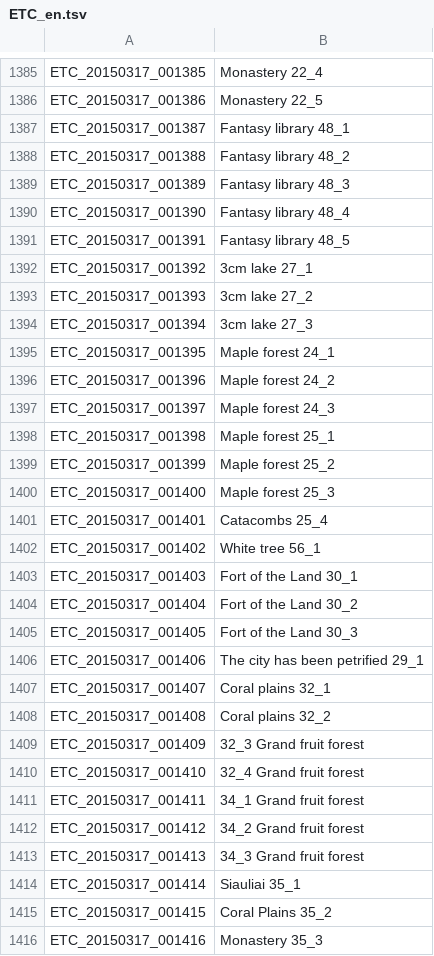
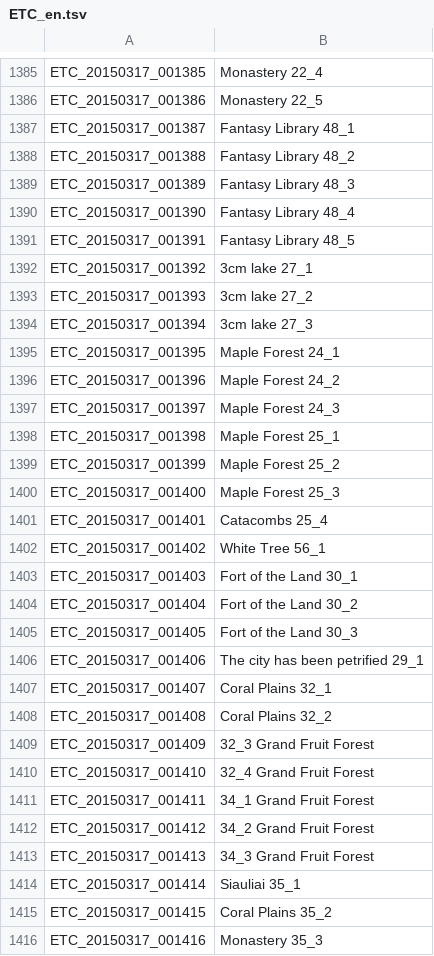
Before and after one commit to marikim/EnglishTranslation, a TSV file: ETC_en.tsv, drawn as a sheet; only a part is shown, gaps mark what is left out; the diff covers the shown part only.

```diff
--- a/ETC_en.tsv
+++ b/ETC_en.tsv
@@ -1386,7 +1386,7 @@ ETC_20150317_001385	Monastery 22_4
 ETC_20150317_001386	Monastery 22_5
-ETC_20150317_001387	Fantasy library 48_1
-ETC_20150317_001388	Fantasy library 48_2
-ETC_20150317_001389	Fantasy library 48_3
-ETC_20150317_001390	Fantasy library 48_4
-ETC_20150317_001391	Fantasy library 48_5
+ETC_20150317_001387	Fantasy Library 48_1
+ETC_20150317_001388	Fantasy Library 48_2
+ETC_20150317_001389	Fantasy Library 48_3
+ETC_20150317_001390	Fantasy Library 48_4
+ETC_20150317_001391	Fantasy Library 48_5
 ETC_20150317_001392	3cm lake 27_1
@@ -1394,10 +1394,10 @@ ETC_20150317_001393	3cm lake 27_2
 ETC_20150317_001394	3cm lake 27_3
-ETC_20150317_001395	Maple forest 24_1
-ETC_20150317_001396	Maple forest 24_2
-ETC_20150317_001397	Maple forest 24_3
-ETC_20150317_001398	Maple forest 25_1
-ETC_20150317_001399	Maple forest 25_2
-ETC_20150317_001400	Maple forest 25_3
+ETC_20150317_001395	Maple Forest 24_1
+ETC_20150317_001396	Maple Forest 24_2
+ETC_20150317_001397	Maple Forest 24_3
+ETC_20150317_001398	Maple Forest 25_1
+ETC_20150317_001399	Maple Forest 25_2
+ETC_20150317_001400	Maple Forest 25_3
 ETC_20150317_001401	Catacombs 25_4
-ETC_20150317_001402	White tree 56_1
+ETC_20150317_001402	White Tree 56_1
 ETC_20150317_001403	Fort of the Land 30_1
@@ -1406,9 +1406,9 @@ ETC_20150317_001405	Fort of the Land 30_3
 ETC_20150317_001406	The city has been petrified 29_1
-ETC_20150317_001407	Coral plains 32_1
-ETC_20150317_001408	Coral plains 32_2
-ETC_20150317_001409	32_3 Grand fruit forest
-ETC_20150317_001410	32_4 Grand fruit forest
-ETC_20150317_001411	34_1 Grand fruit forest
-ETC_20150317_001412	34_2 Grand fruit forest
-ETC_20150317_001413	34_3 Grand fruit forest
+ETC_20150317_001407	Coral Plains 32_1
+ETC_20150317_001408	Coral Plains 32_2
+ETC_20150317_001409	32_3 Grand Fruit Forest
+ETC_20150317_001410	32_4 Grand Fruit Forest
+ETC_20150317_001411	34_1 Grand Fruit Forest
+ETC_20150317_001412	34_2 Grand Fruit Forest
+ETC_20150317_001413	34_3 Grand Fruit Forest
 ETC_20150317_001414	Siauliai 35_1
```
Also changed, not shown: 1 added row, 1 removed row and 95 edited cells elsewhere in this file.
